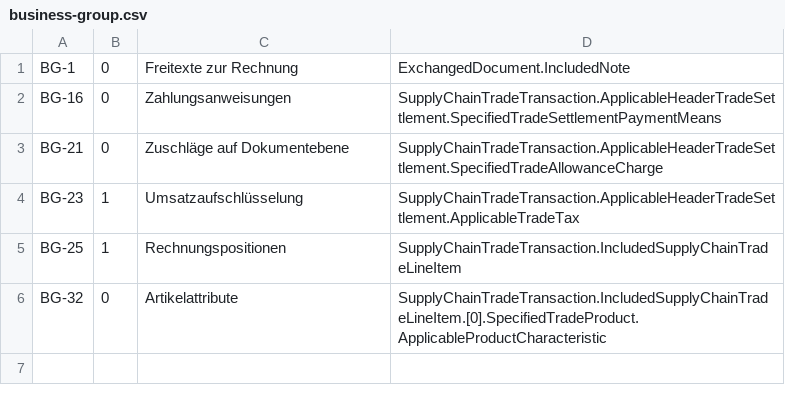
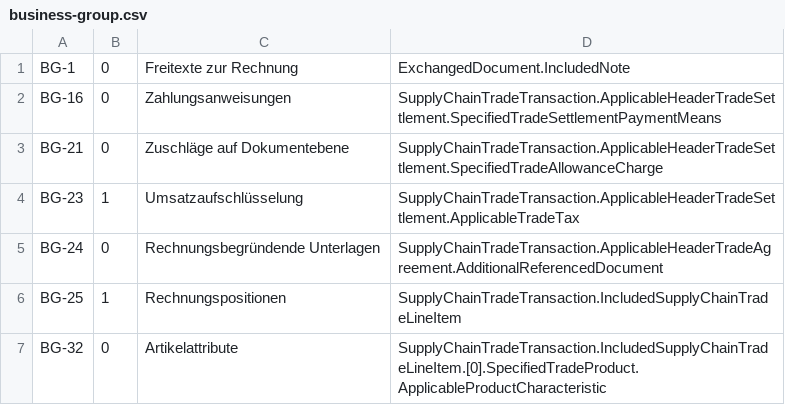
Before and after one commit to s31tz/Quiq, a CSV file: lib/Quiq/Zugferd/2.3.2/business-group.csv, drawn as a sheet; the diff names each change by its address in the sheet, - before the commit and + after, or states it on an @@ line.

```diff
--- a/lib/Quiq/Zugferd/2.3.2/business-group.csv
+++ b/lib/Quiq/Zugferd/2.3.2/business-group.csv
+row 5: BG-24 | 0 | Rechnungsbegründende Unterlagen | SupplyChainTradeTransaction.ApplicableHeaderTradeAgreement.AdditionalReferencedDocument
```
Also changed, not shown: lib/Quiq/Zugferd/2.3.2/business-term.csv, 13 other files.
